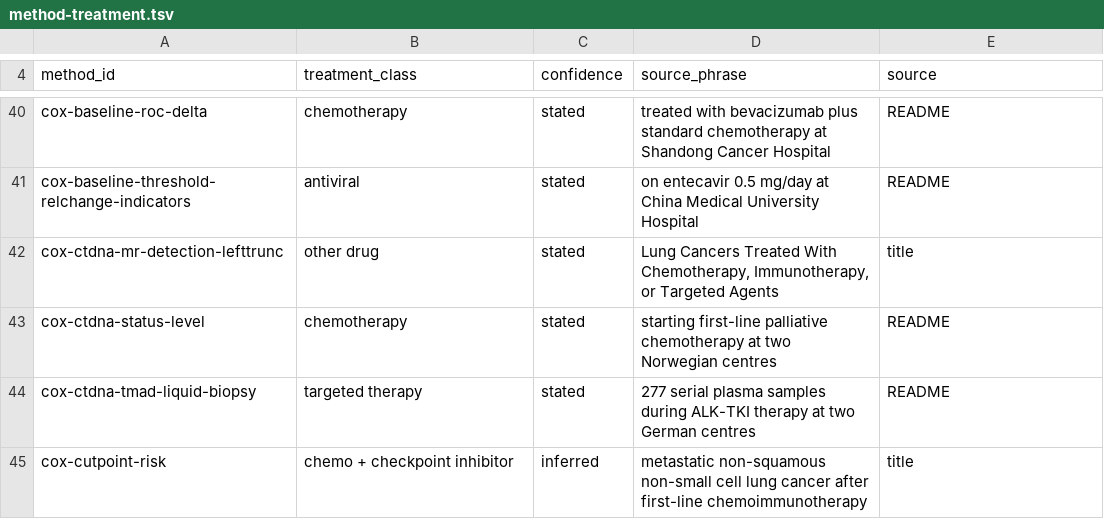
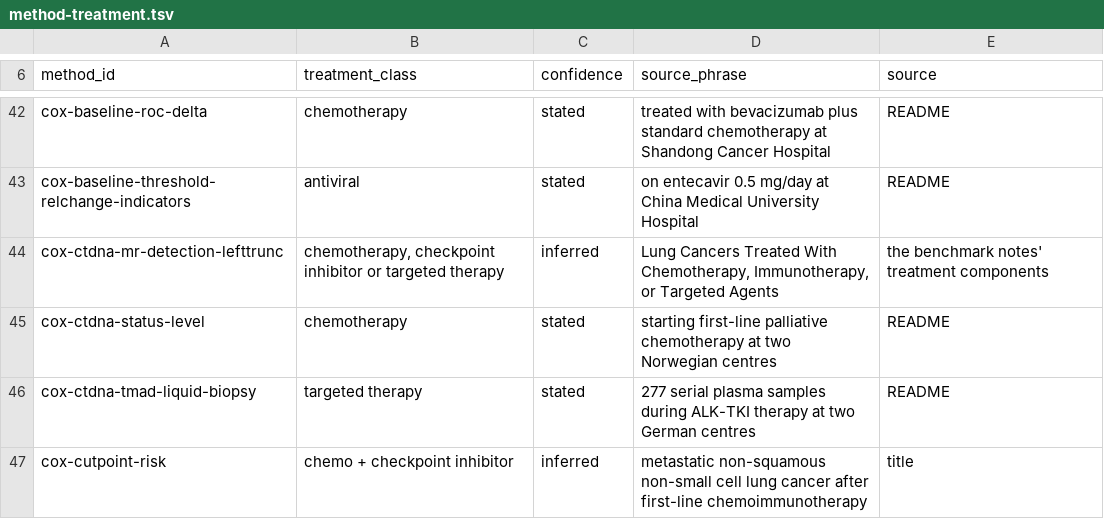
Before and after one commit to tinnlab/txresbench-app, a TSV file: scripts/method-catalogue/method-treatment.tsv, drawn as a sheet; only a part is shown, gaps mark what is left out; the diff covers the shown part only.

```diff
--- a/scripts/method-catalogue/method-treatment.tsv
+++ b/scripts/method-catalogue/method-treatment.tsv
@@ -41,3 +43,3 @@ cox-baseline-roc-delta	chemotherapy	stated	treated with bevacizumab plus standar
 cox-baseline-threshold-relchange-indicators	antiviral	stated	on entecavir 0.5 mg/day at China Medical University Hospital	README
-cox-ctdna-mr-detection-lefttrunc	other drug	stated	Lung Cancers Treated With Chemotherapy, Immunotherapy, or Targeted Agents	title
+cox-ctdna-mr-detection-lefttrunc	chemotherapy, checkpoint inhibitor or targeted therapy	inferred	Lung Cancers Treated With Chemotherapy, Immunotherapy, or Targeted Agents	the benchmark notes' treatment components
 cox-ctdna-status-level	chemotherapy	stated	starting first-line palliative chemotherapy at two Norwegian centres	README
```
Also changed, not shown: 2 added rows and 58 edited cells elsewhere in this file, scripts/method-catalogue/disease-parents.tsv, scripts/method-catalogue/treatment-base-classes.tsv, 1 other file.
